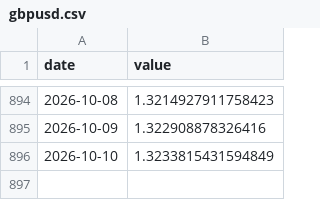
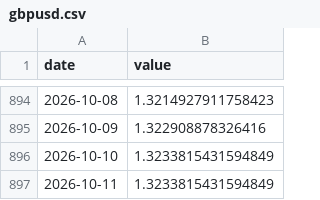
Before and after one commit to weitaozheng1225-tech/finance-analysis, a CSV file: data/timeseries/gbpusd.csv, drawn as a sheet; only a part is shown, gaps mark what is left out.

```diff
--- a/data/timeseries/gbpusd.csv
+++ b/data/timeseries/gbpusd.csv
@@ -896 +896,2 @@ date,value
 2026-10-10,1.3233815431594849
+2026-10-11,1.3233815431594849
```
Also changed, not shown: data/timeseries/btc.csv, data/timeseries/dxy.csv, 5 other files.
